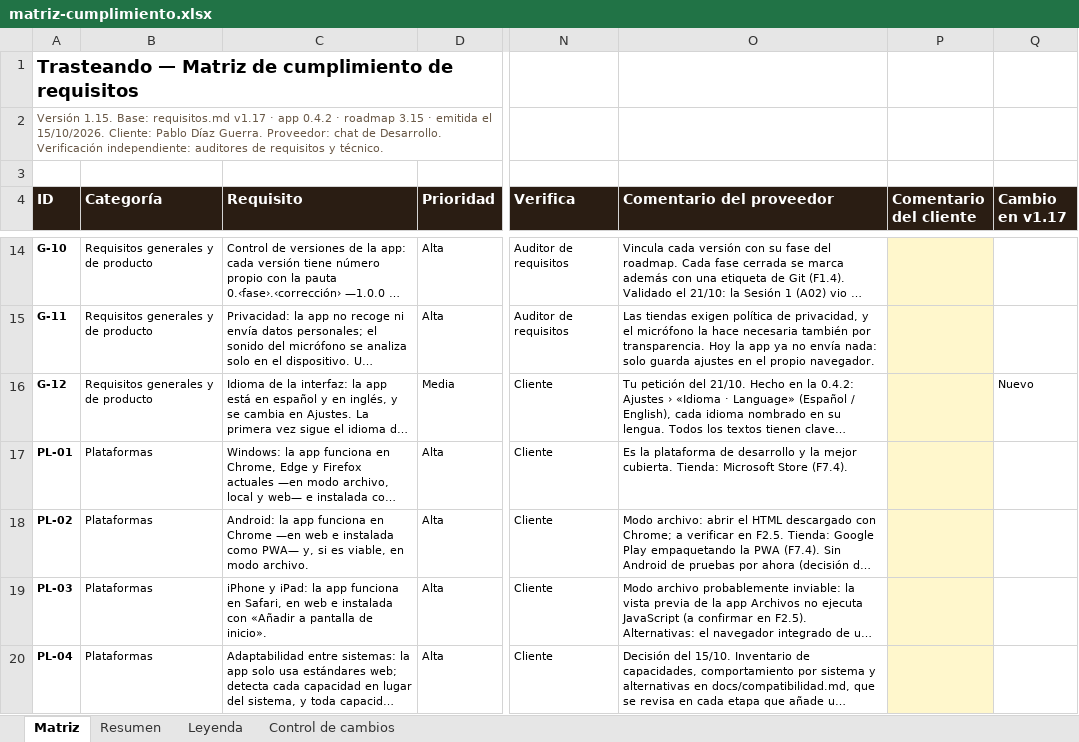
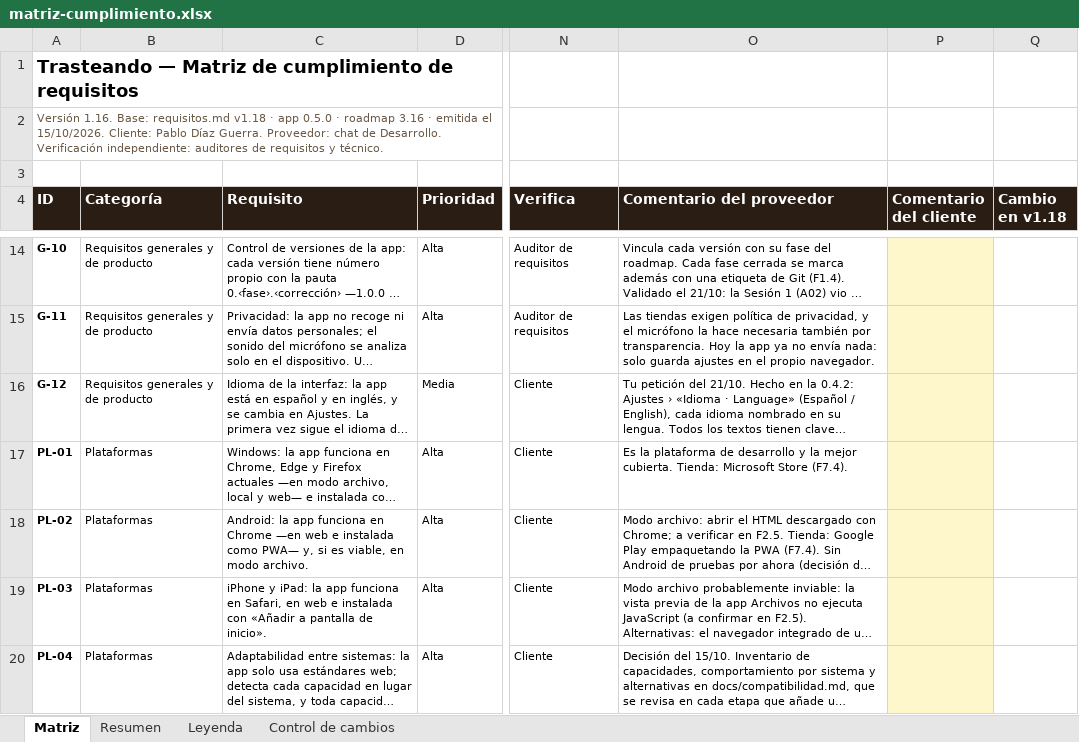
Before and after one commit to pdigue/guitarra, an Excel workbook: docs/matriz-cumplimiento.xlsx, sheet Matriz, drawn as a sheet; only a part is shown, gaps mark what is left out; long unchanged cells end in …; values as stored, in another font and other column widths than the file's, no borders; conditional formats not drawn; the diff covers the shown part only; the diff names each change by its address in the sheet, - before the commit and + after, or states it on an @@ line.

```diff
--- a/docs/matriz-cumplimiento.xlsx (sheet Matriz)
+++ b/docs/matriz-cumplimiento.xlsx (sheet Matriz)
-A2 (ID): Versión 1.15. Base: requisitos.md v1.17 · app 0.4.2 · roadmap 3.15 · emitida…
+A2 (ID): Versión 1.16. Base: requisitos.md v1.18 · app 0.5.0 · roadmap 3.16 · emitida…
-Q4: Cambio en v1.17
+Q4: Cambio en v1.18
-Q16 (Cambio en v1.18): Nuevo
+Q16 (Cambio en v1.18): (empty)
```
Also changed, not shown: 47 edited cells elsewhere in this sheet, sheet Control de cambios, 17 other files.
